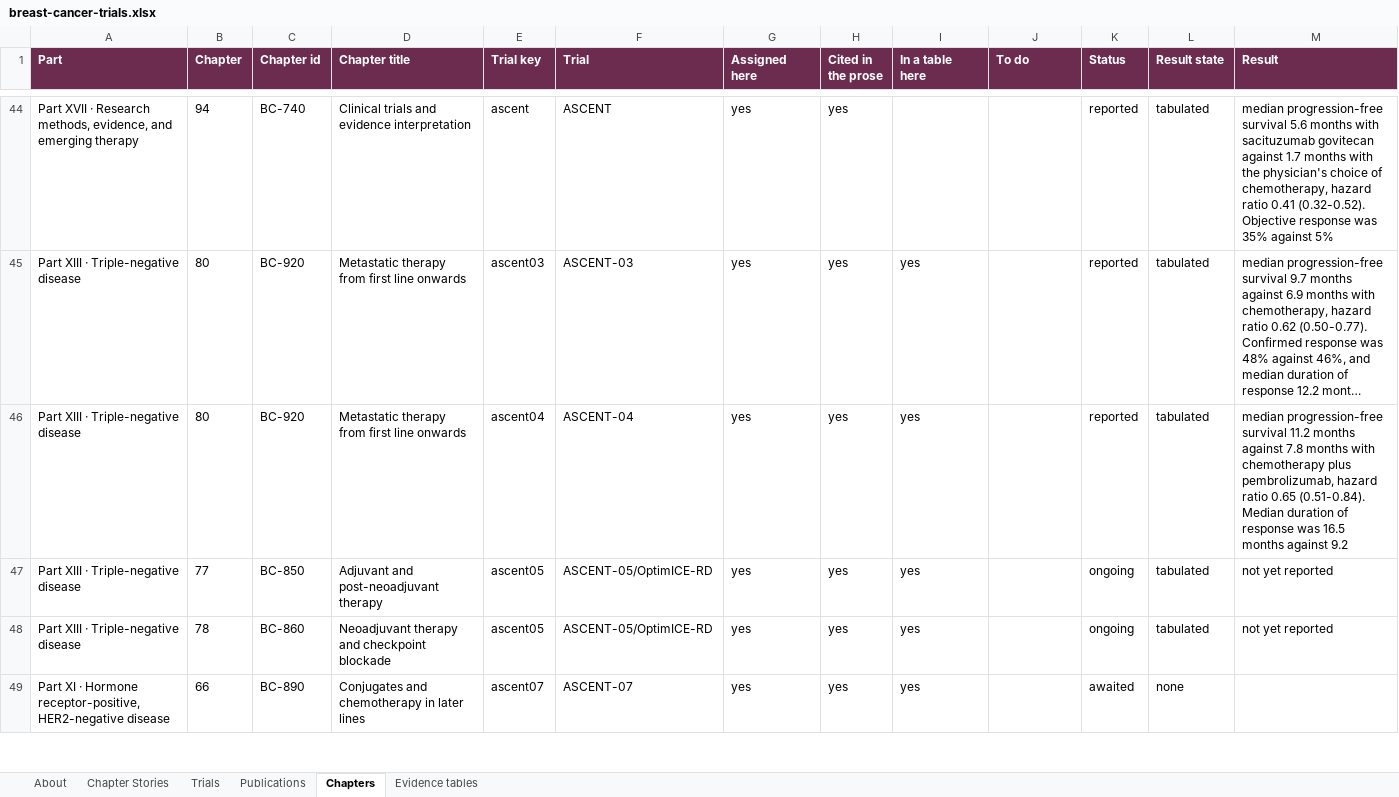
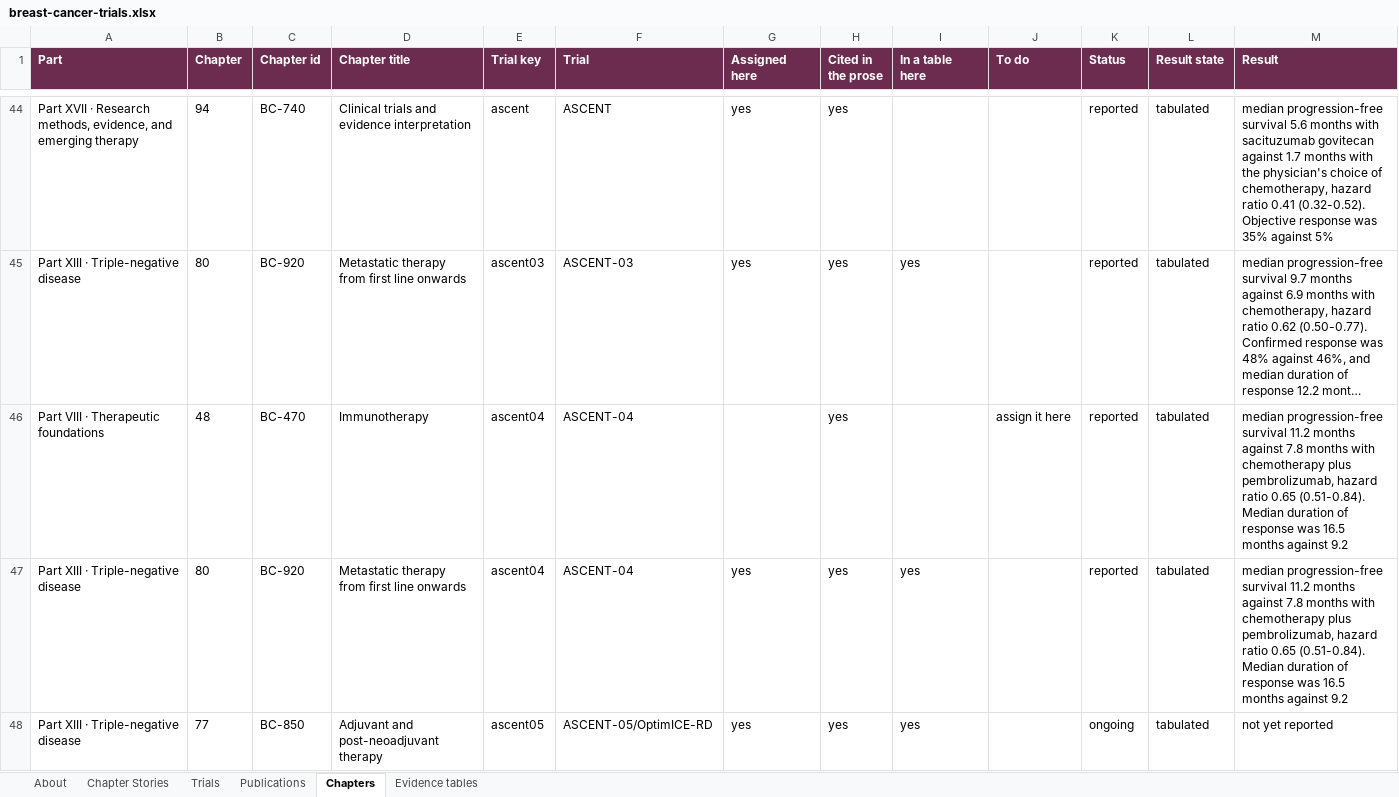
Before and after one commit to Elkhanany/library, an Excel workbook: books/breast-cancer/src/data/breast-cancer-trials.xlsx, sheet Chapters, drawn as a sheet; only a part is shown, gaps mark what is left out; the shorter side is filled out with more unchanged rows; long unchanged cells end in …; values as stored, in another font and other column widths than the file's, no borders; the diff names each change by its address in the sheet, - before the commit and + after, or states it on an @@ line.

```diff
--- a/books/breast-cancer/src/data/breast-cancer-trials.xlsx (sheet Chapters)
+++ b/books/breast-cancer/src/data/breast-cancer-trials.xlsx (sheet Chapters)
+row 46: Part VIII · Therapeutic foundations | 48 | BC-470 | Immunotherapy | ascent04 | ASCENT-04 |  | yes |  | assign it here | reported | tabulated | median progression-free survival 11.2 months against 7.8 months with chemotherapy plus pembrolizumab, hazard ratio 0.65 (0.51-0.84). Median duration of response was 16.5 months against 9.2
```
Also changed, not shown: sheet Trials, 46 other files.
